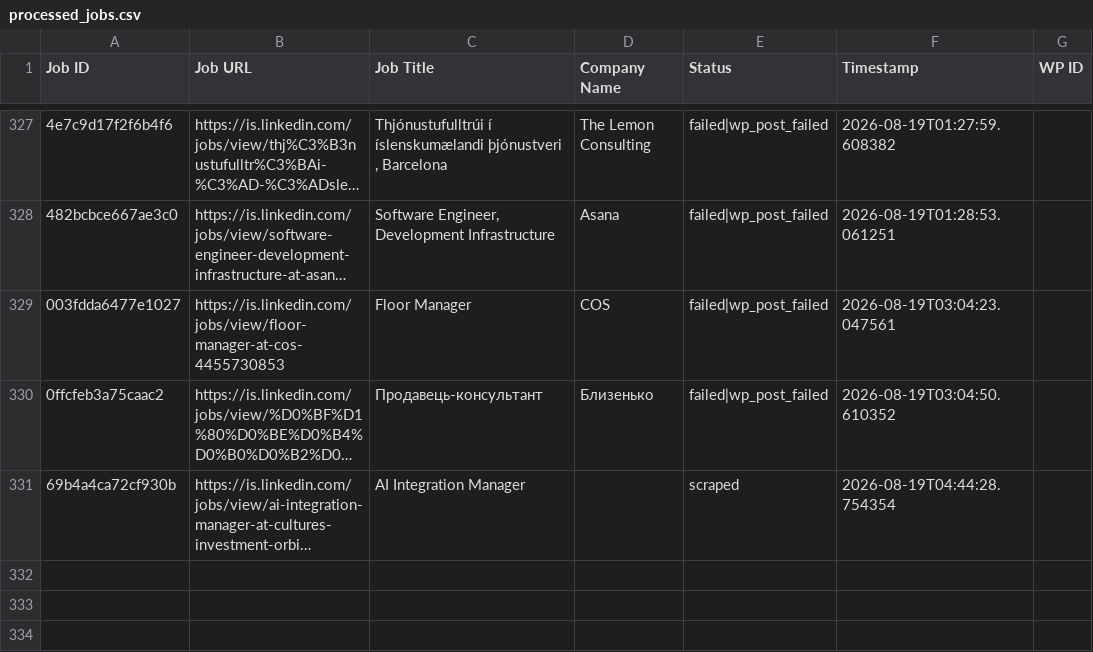
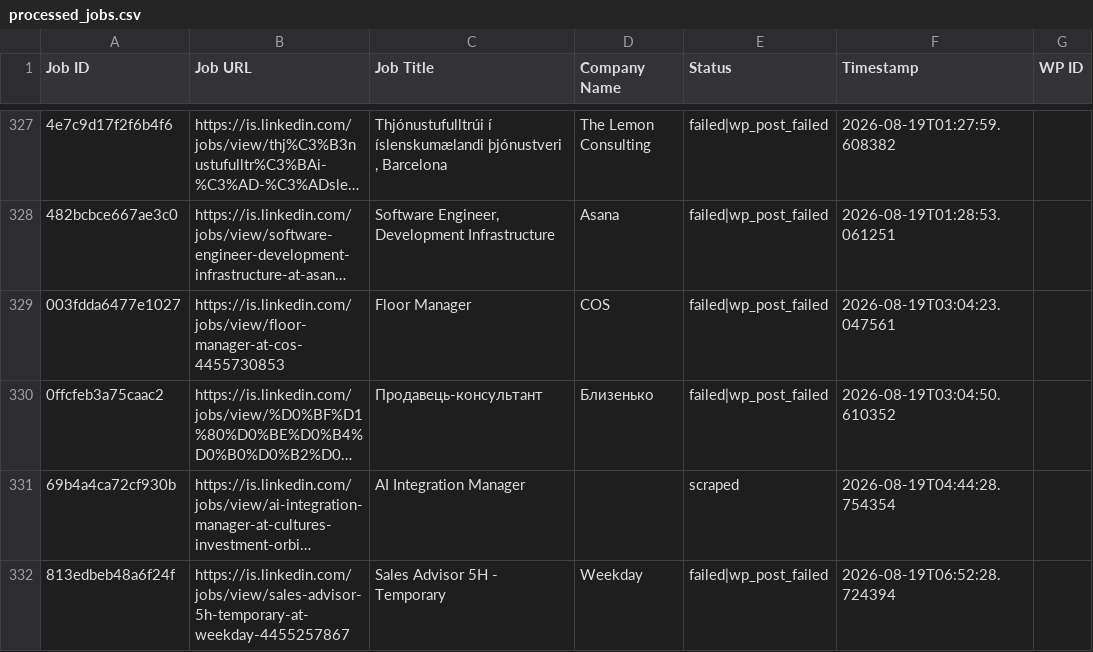
Before and after one commit to innovationinc2000/is, a CSV file: processed_jobs.csv, drawn as a sheet; only a part is shown, gaps mark what is left out; long unchanged cells end in …; the diff names each change by its address in the sheet, - before the commit and + after, or states it on an @@ line.

```diff
--- a/processed_jobs.csv
+++ b/processed_jobs.csv
+row 332: 813edbeb48a6f24f | https://is.linkedin.com/jobs/view/sales-advisor-5h-temporary-at-weekday-4455257867 | Sales Advisor 5H - Temporary | Weekday | failed|wp_post_failed | 2026-08-19T06:52:28.724394
```
